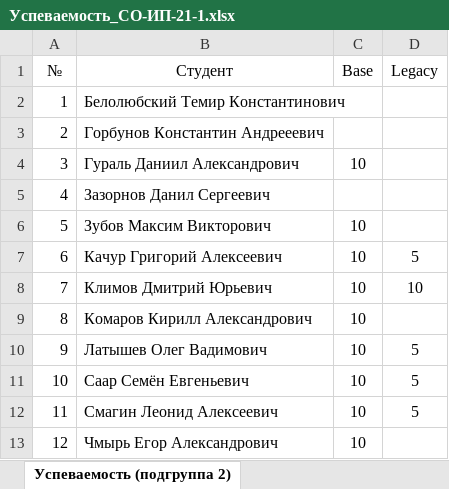
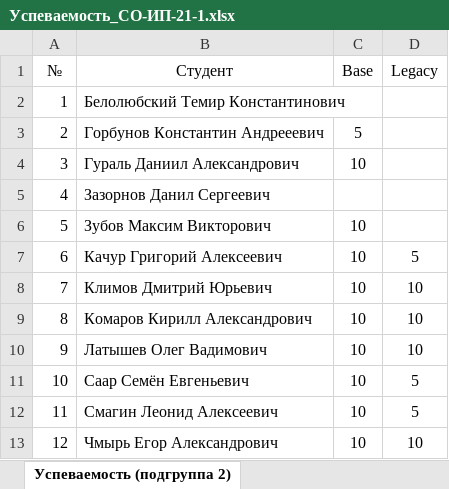
Before and after one commit to TheBandik/fundamentals-of-algorithmization-and-programming, an Excel workbook: Успеваемость_СО-ИП-21-1.xlsx, sheet Успеваемость (подгруппа 2), drawn as a sheet; values as stored, in another font and other column widths than the file's, no borders; the diff names each change by its address in the sheet, - before the commit and + after, or states it on an @@ line.

Commit message:
update grades

```diff
--- a/Успеваемость_СО-ИП-21-1.xlsx (sheet Успеваемость (подгруппа 2))
+++ b/Успеваемость_СО-ИП-21-1.xlsx (sheet Успеваемость (подгруппа 2))
-C3 (Base): (empty)
+C3 (Base): 5
-D9 (Legacy): (empty)
+D9 (Legacy): 10
-D10 (Legacy): 5
+D10 (Legacy): 10
-D13 (Legacy): (empty)
+D13 (Legacy): 10
```
Also changed, not shown: sheet Посещаемость (подгруппа 2).
